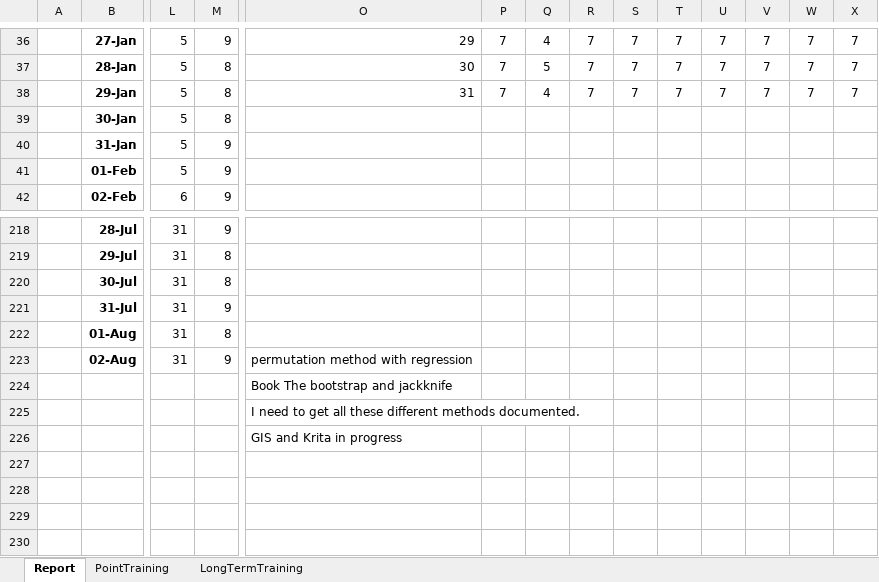
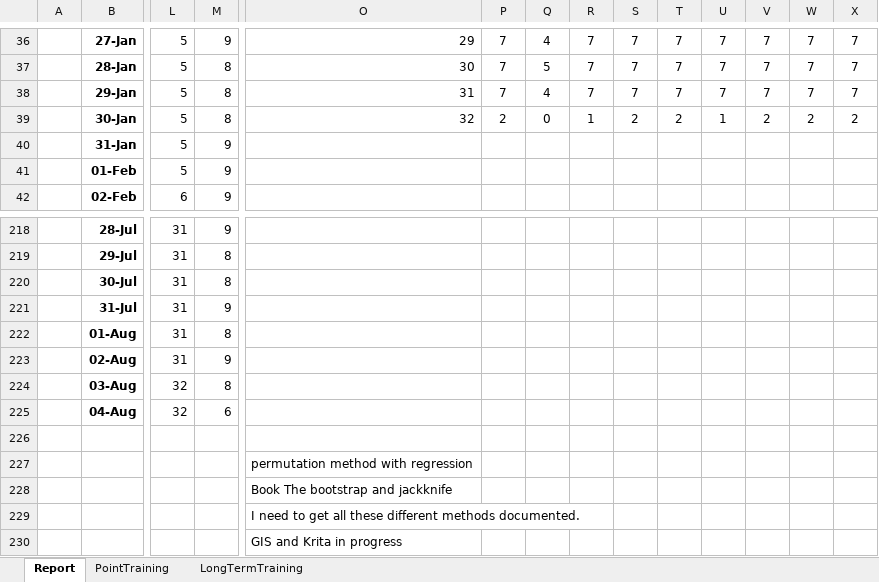
Before and after one commit to ziggle/PowerQueryBitsAndPieces, an Excel workbook: DailyPlanningTemplate.xlsm, sheet Report, drawn as a sheet; only a part is shown, gaps mark what is left out; values as stored, in another font and other column widths than the file's, no borders; charts and pictures and conditional formats not drawn; rows hold the shown columns only; the diff names each change by its address in the sheet, - before the commit and + after, or states it on an @@ line.

```diff
--- a/DailyPlanningTemplate.xlsm (sheet Report)
+++ b/DailyPlanningTemplate.xlsm (sheet Report)
-O39: (empty)
+O39: 32
-P39: (empty)
+P39: 2
-Q39: (empty)
+Q39: 0
-R39: (empty)
+R39: 1
-S39: (empty)
+S39: 2
-T39: (empty)
+T39: 2
-U39: (empty)
+U39: 1
-V39: (empty)
+V39: 2
-W39: (empty)
+W39: 2
-X39: (empty)
+X39: 2
-O223: permutation method with regression
+O223: (empty)
+row 224:  | 03-Aug | 32 | 8
+row 225:  | 04-Aug | 32 | 6
+row 226: (empty)
+row 227:  |  |  |  | permutation method with regression
```
Also changed, not shown: sheet LongTermTraining, charts or pictures.
